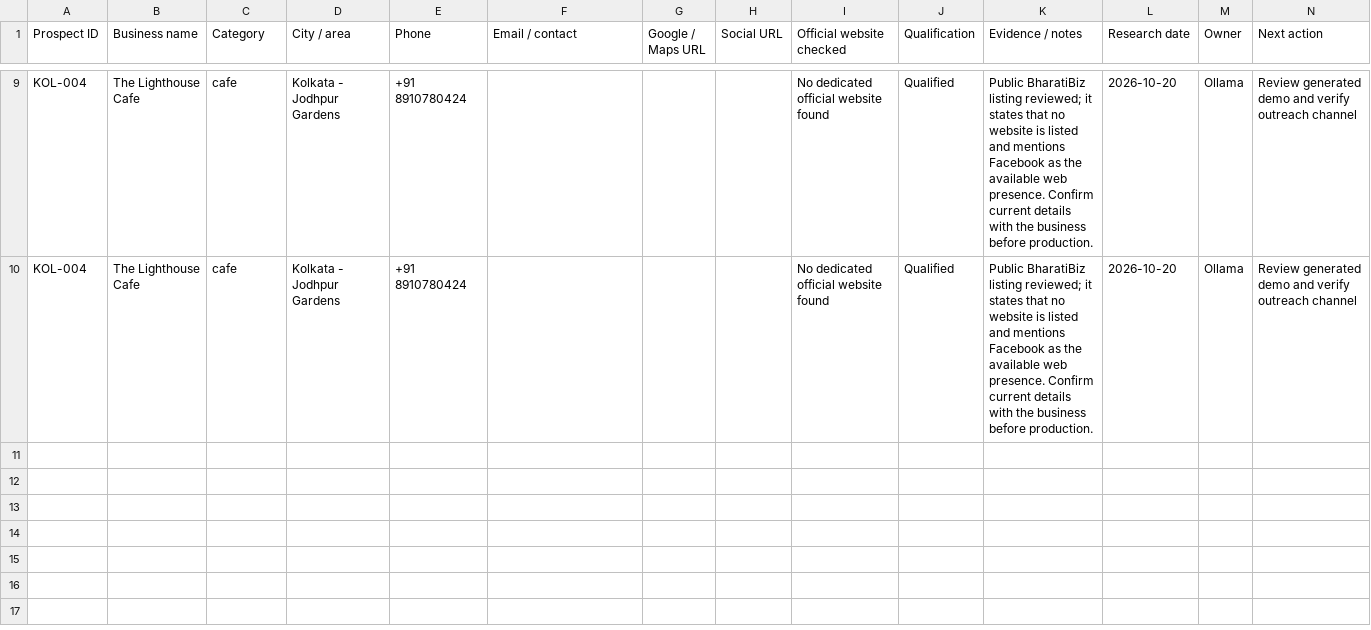
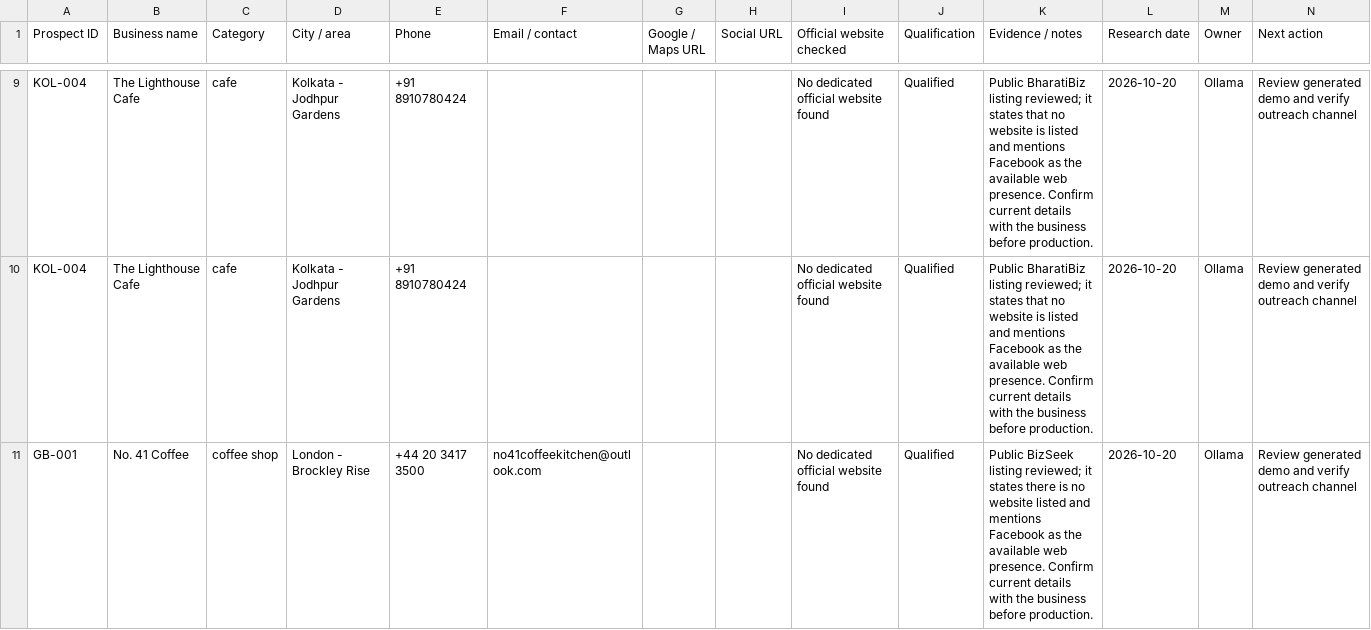
Before and after one commit to amalraj020-a11y/10-am-office-work, a CSV file: tracker/prospects.csv, drawn as a sheet; only a part is shown, gaps mark what is left out; the diff names each change by its address in the sheet, - before the commit and + after, or states it on an @@ line.

Commit message:
Generate No. 41 Coffee demo with Ollama

```diff
--- a/tracker/prospects.csv
+++ b/tracker/prospects.csv
+row 11: GB-001 | No. 41 Coffee | coffee shop | London - Brockley Rise | +44 20 3417 3500 | no41coffeekitchen@outlook.com |  |  | No dedicated official website found | Qualified | Public BizSeek listing reviewed; it states there is no website listed and mentions Facebook as the available web presence. Confirm current details with the business before production. | 2026-10-20 | Ollama | Review generated demo and verify outreach channel
```
Also changed, not shown: tracker/delivery.csv, 6 other files.
